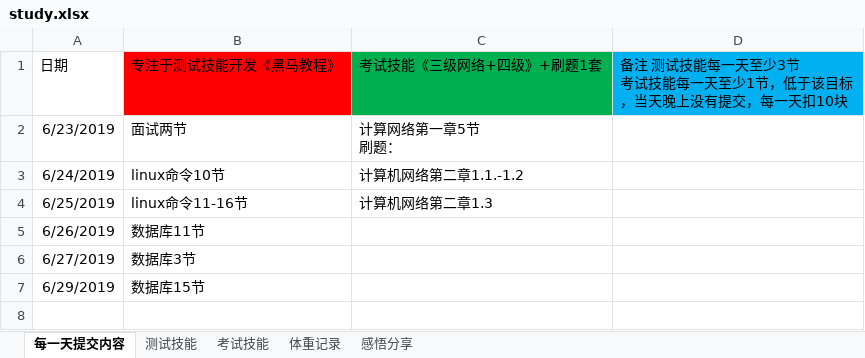
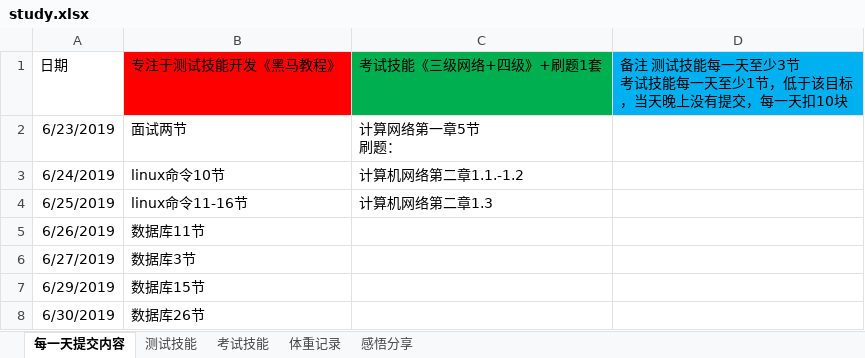
Before and after one commit to yhytest/test, an Excel workbook: study.xlsx, sheet 每一天提交内容, drawn as a sheet; values as stored, in another font and other column widths than the file's, no borders; the diff names each change by its address in the sheet, - before the commit and + after, or states it on an @@ line.

```diff
--- a/study.xlsx (sheet 每一天提交内容)
+++ b/study.xlsx (sheet 每一天提交内容)
+row 8: 6/30/2019 | 数据库26节
```
Also changed, not shown: sheet 测试技能.
